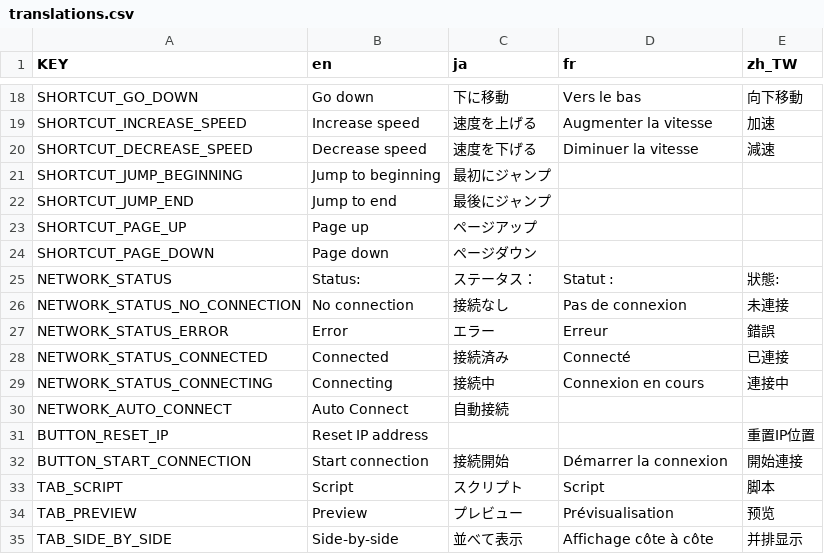
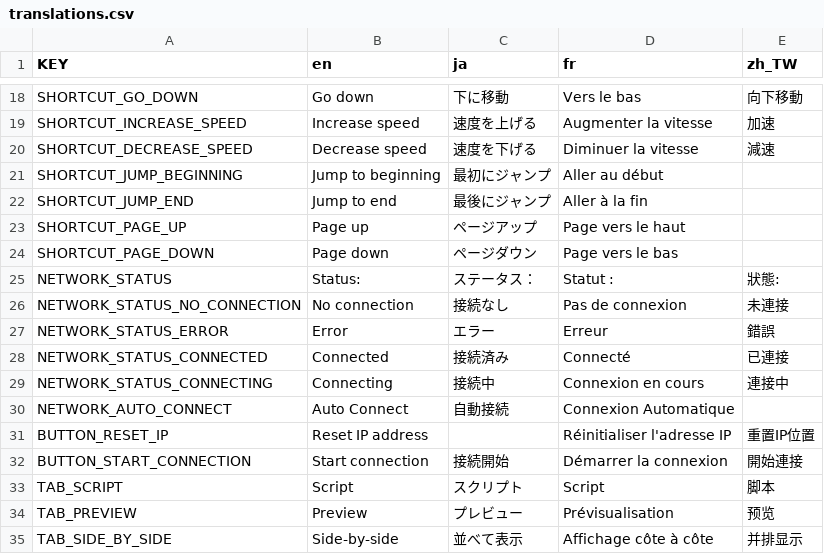
Before and after one commit to VoylinsGamedevJourney/teledot, a CSV file: src_controller/translations/translations.csv, drawn as a sheet; only a part is shown, gaps mark what is left out.

Commit message:
Updated French translations.csv (#32)
Added French translations for the newly created features, like navigation and auto-connection to IP address.

```diff
--- a/src_controller/translations/translations.csv
+++ b/src_controller/translations/translations.csv
@@ -20,6 +20,6 @@ SHORTCUT_INCREASE_SPEED,Increase speed,速度を上げる,Augmenter la vitesse,
 SHORTCUT_DECREASE_SPEED,Decrease speed,速度を下げる,Diminuer la vitesse,減速
-SHORTCUT_JUMP_BEGINNING,Jump to beginning,最初にジャンプ,,
-SHORTCUT_JUMP_END,Jump to end,最後にジャンプ,,
-SHORTCUT_PAGE_UP,Page up,ページアップ,,
-SHORTCUT_PAGE_DOWN,Page down,ページダウン,,
+SHORTCUT_JUMP_BEGINNING,Jump to beginning,最初にジャンプ,Aller au début,
+SHORTCUT_JUMP_END,Jump to end,最後にジャンプ,Aller à la fin,
+SHORTCUT_PAGE_UP,Page up,ページアップ,Page vers le haut,
+SHORTCUT_PAGE_DOWN,Page down,ページダウン,Page vers le bas,
 NETWORK_STATUS,Status:,ステータス：,Statut :,狀態:
@@ -29,4 +29,4 @@ NETWORK_STATUS_CONNECTED,Connected,接続済み,Connecté,已連接
 NETWORK_STATUS_CONNECTING,Connecting,接続中,Connexion en cours,連接中
-NETWORK_AUTO_CONNECT,Auto Connect,自動接続,,
-BUTTON_RESET_IP,Reset IP address,,,重置IP位置
+NETWORK_AUTO_CONNECT,Auto Connect,自動接続,Connexion Automatique,
+BUTTON_RESET_IP,Reset IP address,,Réinitialiser l'adresse IP,重置IP位置
 BUTTON_START_CONNECTION,Start connection,接続開始,Démarrer la connexion,開始連接
```
